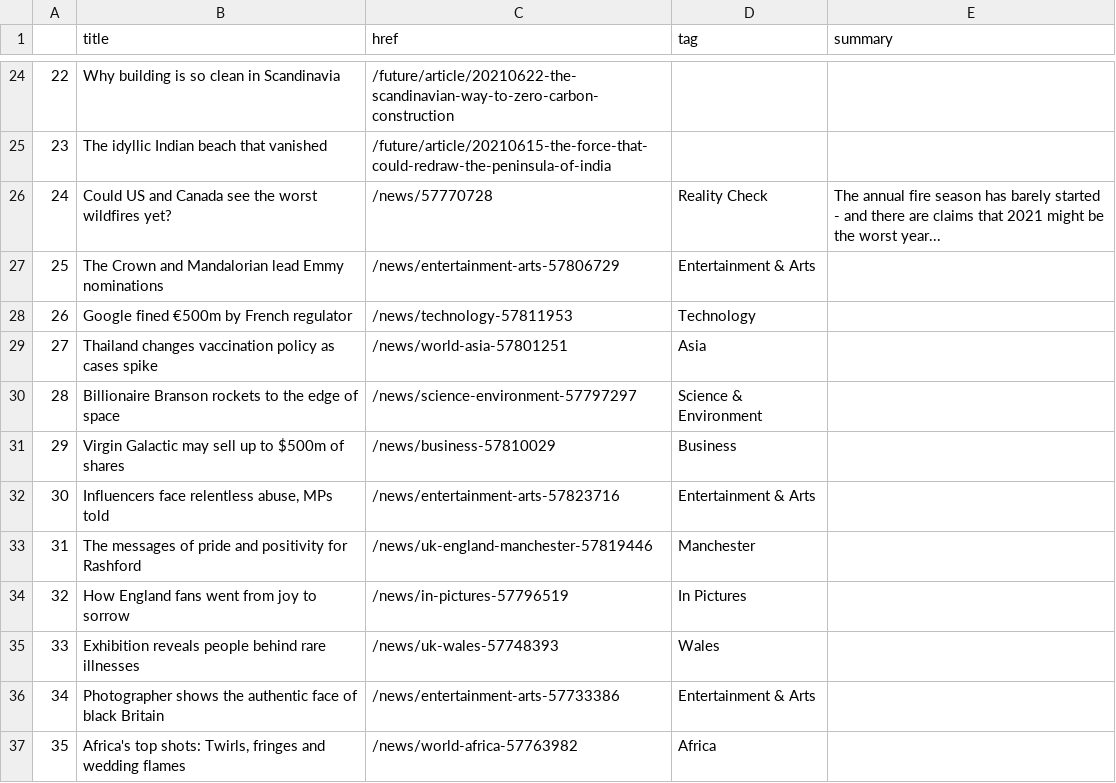
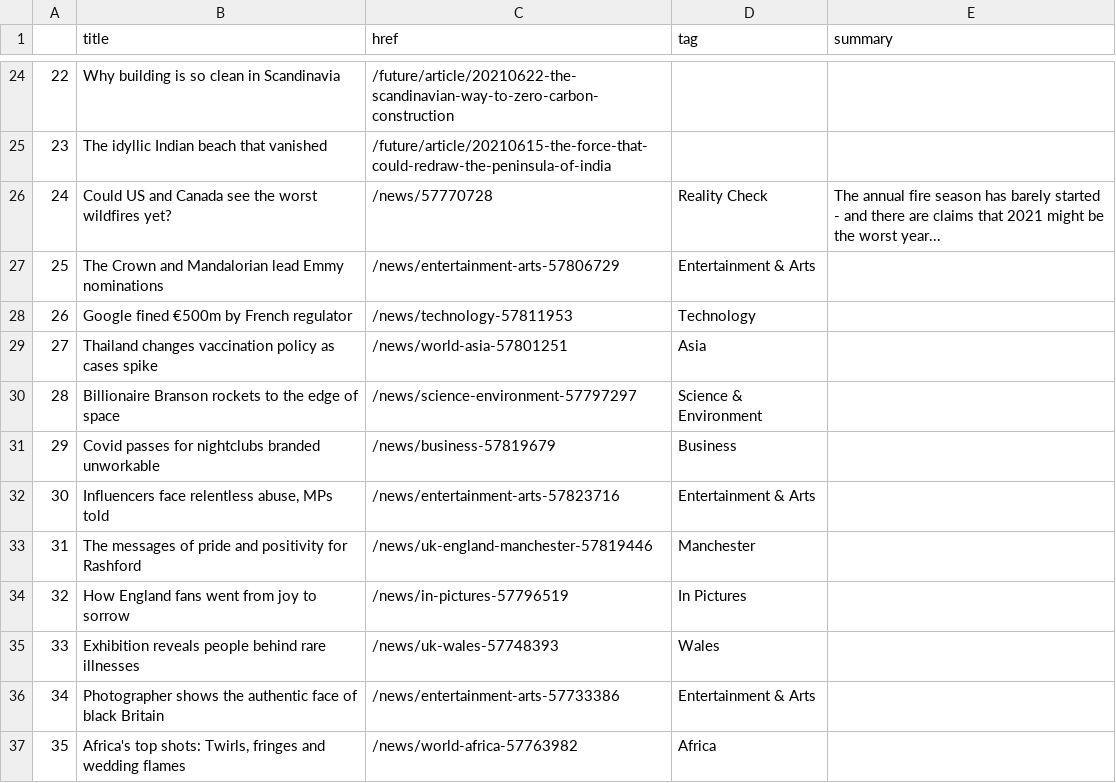
Before and after one commit to bronna/auto-scraper, a CSV file: bbc-headlines.csv, drawn as a sheet; only a part is shown, gaps mark what is left out.

```diff
--- a/bbc-headlines.csv
+++ b/bbc-headlines.csv
@@ -30,3 +30,3 @@
 28,Billionaire Branson rockets to the edge of space,/news/science-environment-57797297,Science & Environment,
-29,Virgin Galactic may sell up to $500m of shares,/news/business-57810029,Business,
+29,Covid passes for nightclubs branded unworkable,/news/business-57819679,Business,
 30,"Influencers face relentless abuse, MPs told",/news/entertainment-arts-57823716,Entertainment & Arts,
```
